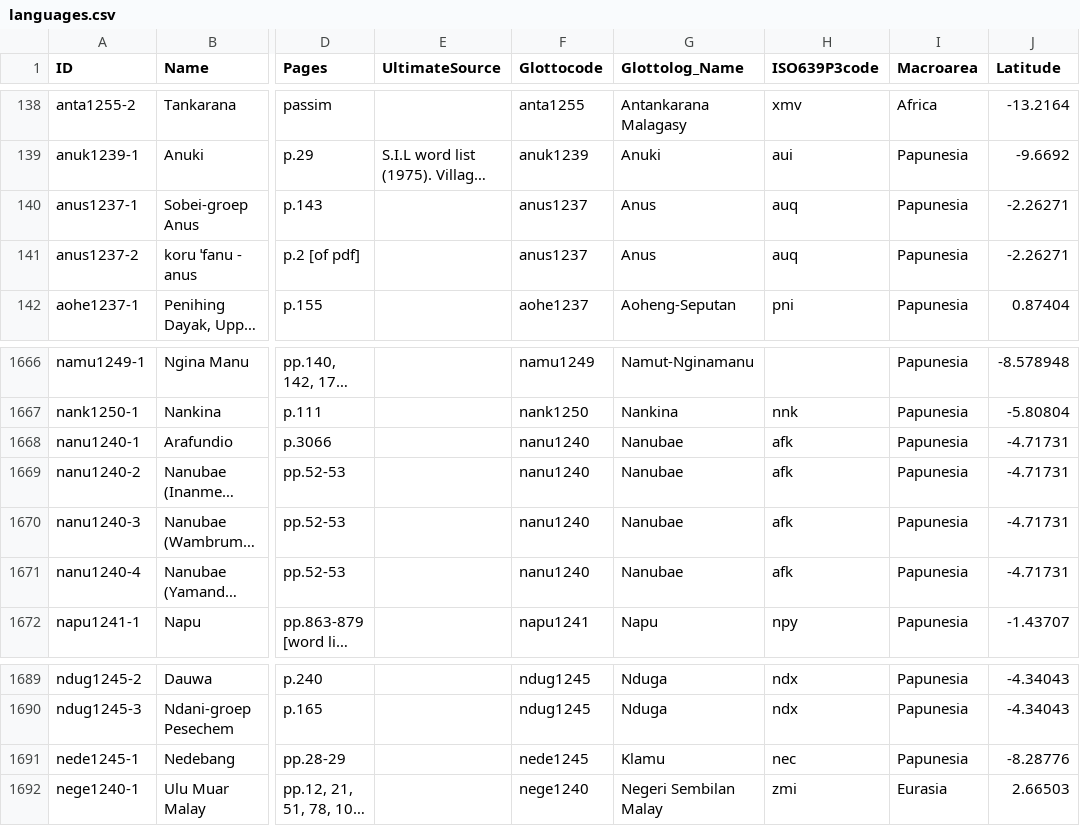
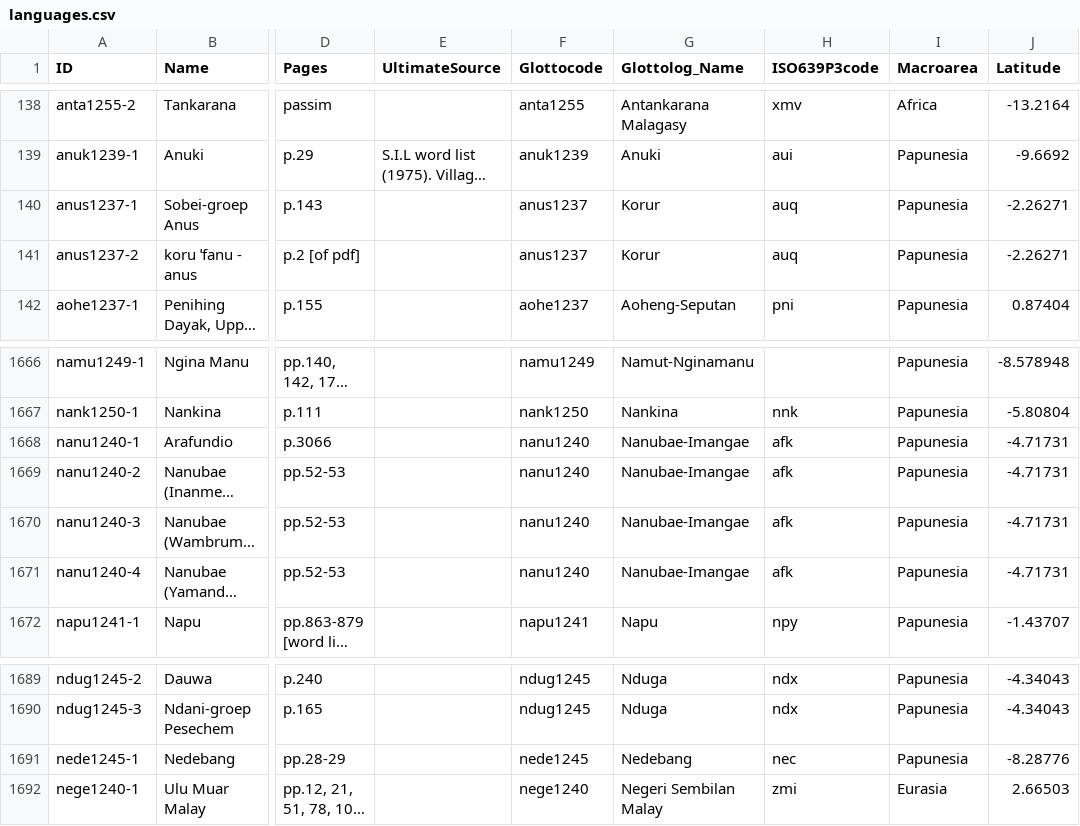
Before and after one commit to numeralbank/barlowpacific, a CSV file: etc/languages.csv, drawn as a sheet; only a part is shown, gaps mark what is left out; long unchanged cells end in …; the diff names each change by its address in the sheet, - before the commit and + after, or states it on an @@ line.

Commit message:
Update language names

```diff
--- a/etc/languages.csv
+++ b/etc/languages.csv
-G140:G141 (Glottolog_Name): Anus
+G140:G141 (Glottolog_Name): Korur
-G1668:G1671 (Glottolog_Name): Nanubae
+G1668:G1671 (Glottolog_Name): Nanubae-Imangae
-G1691 (Glottolog_Name): Klamu
+G1691 (Glottolog_Name): Nedebang
```
